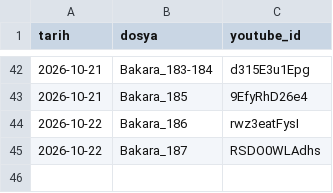
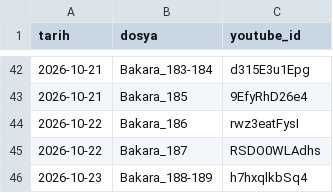
Before and after one commit to mehm24et35/kuran-shorts, a CSV file: paylasilan.csv, drawn as a sheet; only a part is shown, gaps mark what is left out; the diff names each change by its address in the sheet, - before the commit and + after, or states it on an @@ line.

```diff
--- a/paylasilan.csv
+++ b/paylasilan.csv
+row 46: 2026-10-23 | Bakara_188-189 | h7hxqlkbSq4
```
Also changed, not shown: 1 other file.
